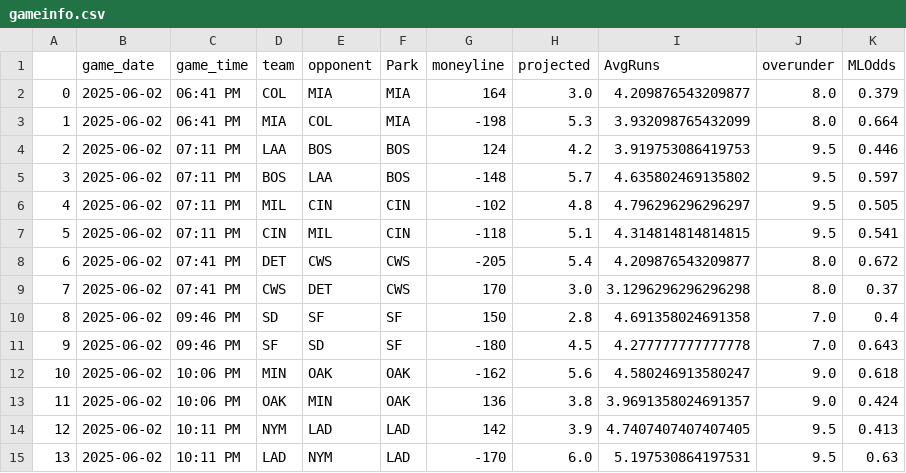
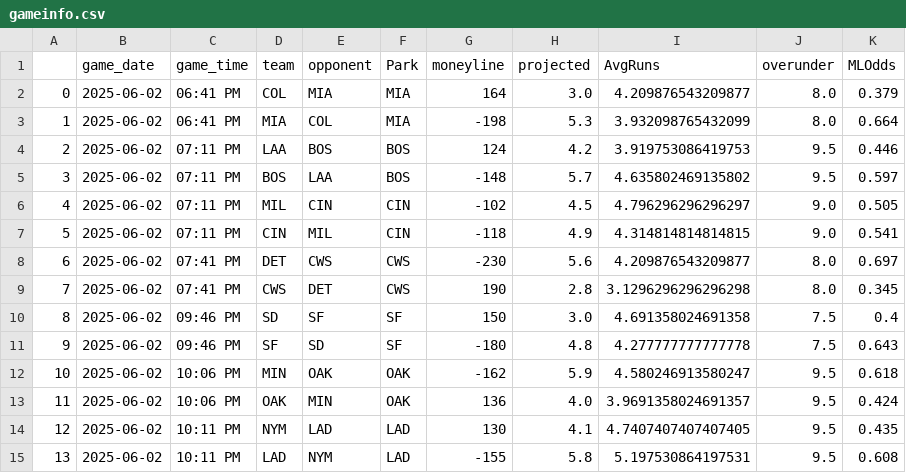
Before and after one commit to JonPGH/slateProj, a CSV file: Data/gameinfo.csv, drawn as a sheet.

```diff
--- a/Data/gameinfo.csv
+++ b/Data/gameinfo.csv
@@ -5,11 +5,11 @@
 3,2025-06-02,07:11 PM,BOS,LAA,BOS,-148,5.7,4.635802469135802,9.5,0.597
-4,2025-06-02,07:11 PM,MIL,CIN,CIN,-102,4.8,4.796296296296297,9.5,0.505
-5,2025-06-02,07:11 PM,CIN,MIL,CIN,-118,5.1,4.314814814814815,9.5,0.541
-6,2025-06-02,07:41 PM,DET,CWS,CWS,-205,5.4,4.209876543209877,8.0,0.672
-7,2025-06-02,07:41 PM,CWS,DET,CWS,170,3.0,3.1296296296296298,8.0,0.37
-8,2025-06-02,09:46 PM,SD,SF,SF,150,2.8,4.691358024691358,7.0,0.4
-9,2025-06-02,09:46 PM,SF,SD,SF,-180,4.5,4.277777777777778,7.0,0.643
-10,2025-06-02,10:06 PM,MIN,OAK,OAK,-162,5.6,4.580246913580247,9.0,0.618
-11,2025-06-02,10:06 PM,OAK,MIN,OAK,136,3.8,3.9691358024691357,9.0,0.424
-12,2025-06-02,10:11 PM,NYM,LAD,LAD,142,3.9,4.7407407407407405,9.5,0.413
-13,2025-06-02,10:11 PM,LAD,NYM,LAD,-170,6.0,5.197530864197531,9.5,0.63
+4,2025-06-02,07:11 PM,MIL,CIN,CIN,-102,4.5,4.796296296296297,9.0,0.505
+5,2025-06-02,07:11 PM,CIN,MIL,CIN,-118,4.9,4.314814814814815,9.0,0.541
+6,2025-06-02,07:41 PM,DET,CWS,CWS,-230,5.6,4.209876543209877,8.0,0.697
+7,2025-06-02,07:41 PM,CWS,DET,CWS,190,2.8,3.1296296296296298,8.0,0.345
+8,2025-06-02,09:46 PM,SD,SF,SF,150,3.0,4.691358024691358,7.5,0.4
+9,2025-06-02,09:46 PM,SF,SD,SF,-180,4.8,4.277777777777778,7.5,0.643
+10,2025-06-02,10:06 PM,MIN,OAK,OAK,-162,5.9,4.580246913580247,9.5,0.618
+11,2025-06-02,10:06 PM,OAK,MIN,OAK,136,4.0,3.9691358024691357,9.5,0.424
+12,2025-06-02,10:11 PM,NYM,LAD,LAD,130,4.1,4.7407407407407405,9.5,0.435
+13,2025-06-02,10:11 PM,LAD,NYM,LAD,-155,5.8,5.197530864197531,9.5,0.608
```
Also changed, not shown: Data/Tableau_DailyHitterProj.csv, Data/Tableau_DailyPitcherProj.csv, 3 other files.
